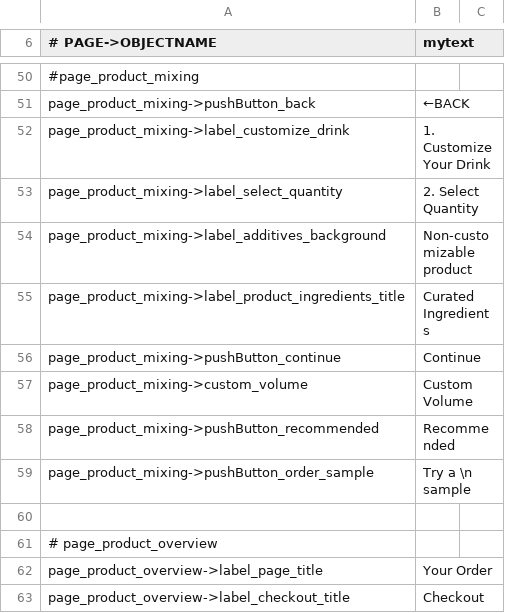
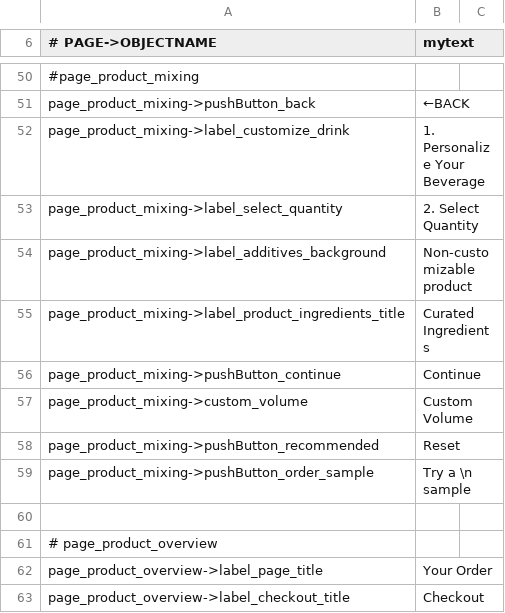
Before and after one commit to opensoapstand/station_computer, a CSV file: ui/references/templates/default_AP2/ui_texts.csv, drawn as a sheet; only a part is shown, gaps mark what is left out; the diff names each change by its address in the sheet, - before the commit and + after, or states it on an @@ line.

```diff
--- a/ui/references/templates/default_AP2/ui_texts.csv
+++ b/ui/references/templates/default_AP2/ui_texts.csv
-B52 (mytext): 1. Customize Your Drink
+B52 (mytext): 1. Personalize Your Beverage
-B58 (mytext): Recommended
+B58 (mytext): Reset
```
Also changed, not shown: 6 other files.
